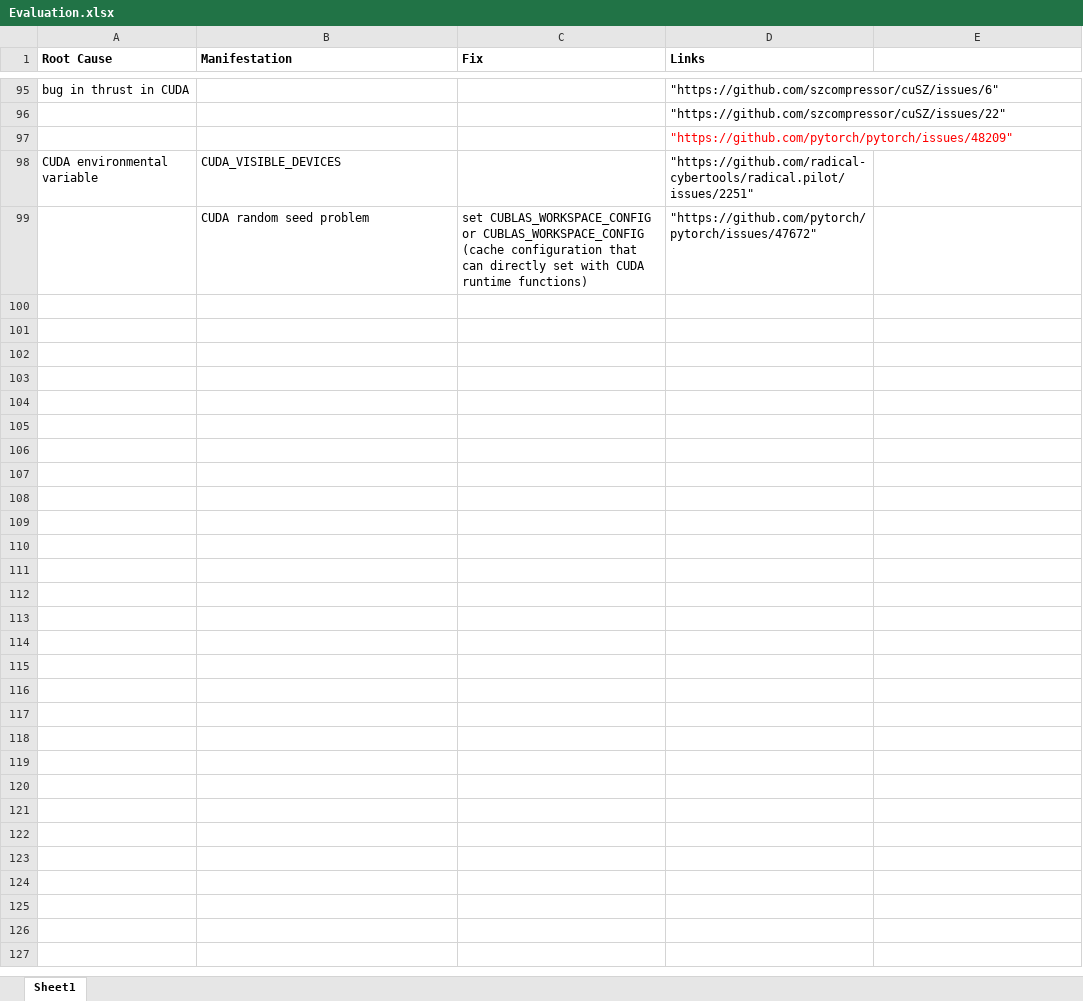
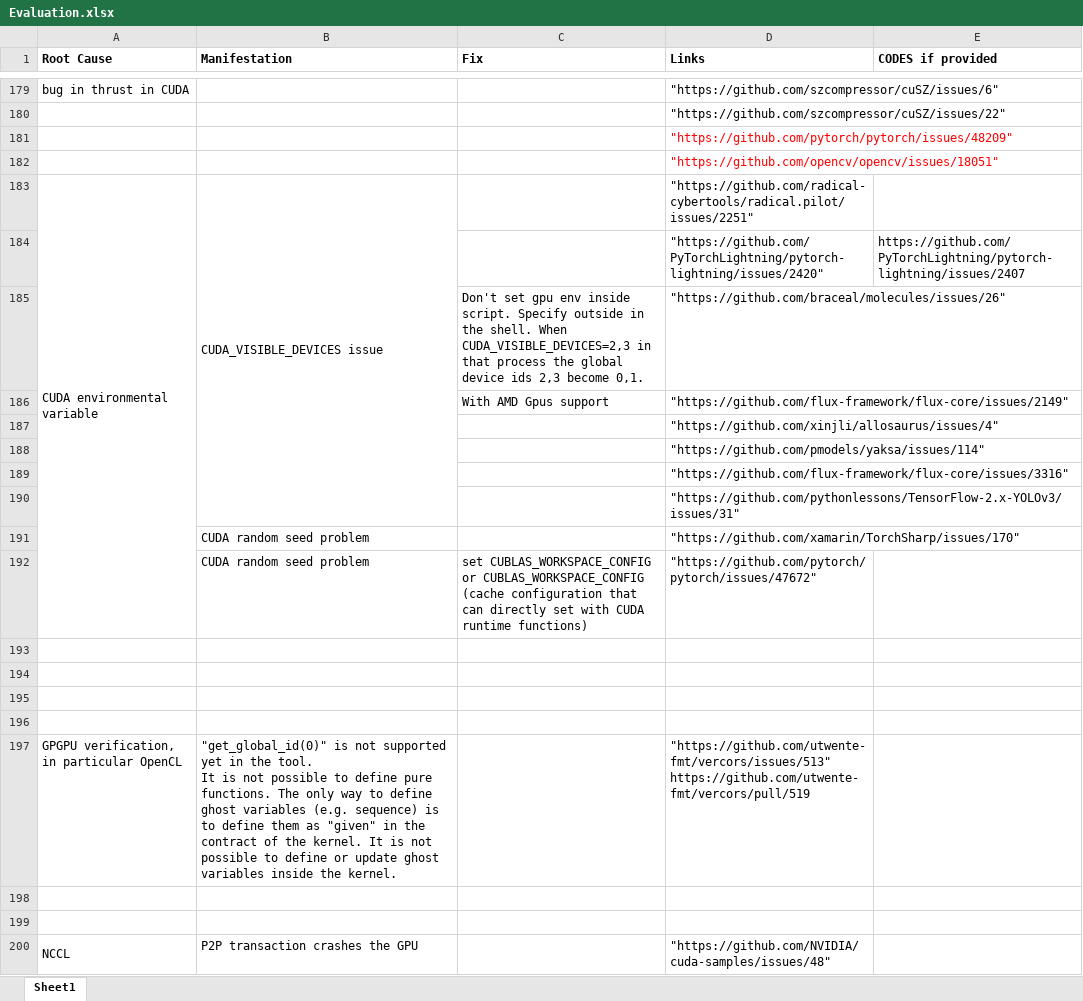
Before and after one commit to Ravishka123/GPU-Programming-Bug-Detection, an Excel workbook: Evaluation.xlsx, sheet Sheet1, drawn as a sheet; only a part is shown, gaps mark what is left out; values as stored, in another font and other column widths than the file's, no borders; addresses are those after the commit; ↵ is a line break in a cell; the diff covers the shown part only; the diff names each change by its address in the sheet, - before the commit and + after, or states it on an @@ line.

```diff
--- a/Evaluation.xlsx (sheet Sheet1)
+++ b/Evaluation.xlsx (sheet Sheet1)
-E1: (empty)
+E1: CODES if provided
+row 182:  |  |  | "https://github.com/opencv/opencv/issues/18051"
+A183:A192 merged
-B183 (Manifestation): CUDA_VISIBLE_DEVICES
+B183 (Manifestation): CUDA_VISIBLE_DEVICES issue
+B183:B190 merged
+row 184:  |  |  | "https://github.com/PyTorchLightning/pytorch-lightning/issues/2420" | https://github.com/PyTorchLightning/pytorch-lightning/issues/2407
+row 185:  |  | Don't set gpu env inside script. Specify outside in the shell. When CUDA_VISIBLE_DEVICES=2,3 in that process the global device ids 2,3 become 0,1. | "https://github.com/braceal/molecules/issues/26"
+row 186:  |  | With AMD Gpus support | "https://github.com/flux-framework/flux-core/issues/2149"
+row 187:  |  |  | "https://github.com/xinjli/allosaurus/issues/4"
+row 188:  |  |  | "https://github.com/pmodels/yaksa/issues/114"
+row 189:  |  |  | "https://github.com/flux-framework/flux-core/issues/3316"
+row 190:  |  |  | "https://github.com/pythonlessons/TensorFlow-2.x-YOLOv3/issues/31"
+row 191:  | CUDA random seed problem |  | "https://github.com/xamarin/TorchSharp/issues/170"
+row 193: (empty)
+row 194: (empty)
+row 195: (empty)
+row 196: (empty)
+row 197: GPGPU verification, in particular OpenCL | "get_global_id(0)" is not supported yet in the tool. ↵ It is not possible to define pure functions. The only way to define ghost variables (e.g. sequence) is to define them as "given" in the contract of the kernel. It is not possible to define or update ghost variables inside the kernel. |  | "https://github.com/utwente-fmt/vercors/issues/513" https://github.com/utwente-fmt/vercors/pull/519
+row 198: (empty)
+row 199: (empty)
+row 200: NCCL | P2P transaction crashes the GPU |  | "https://github.com/NVIDIA/cuda-samples/issues/48"
```
Also changed, not shown: 110 added rows, 1 moved row, 6 edited cells and merged cells elsewhere in this sheet.
